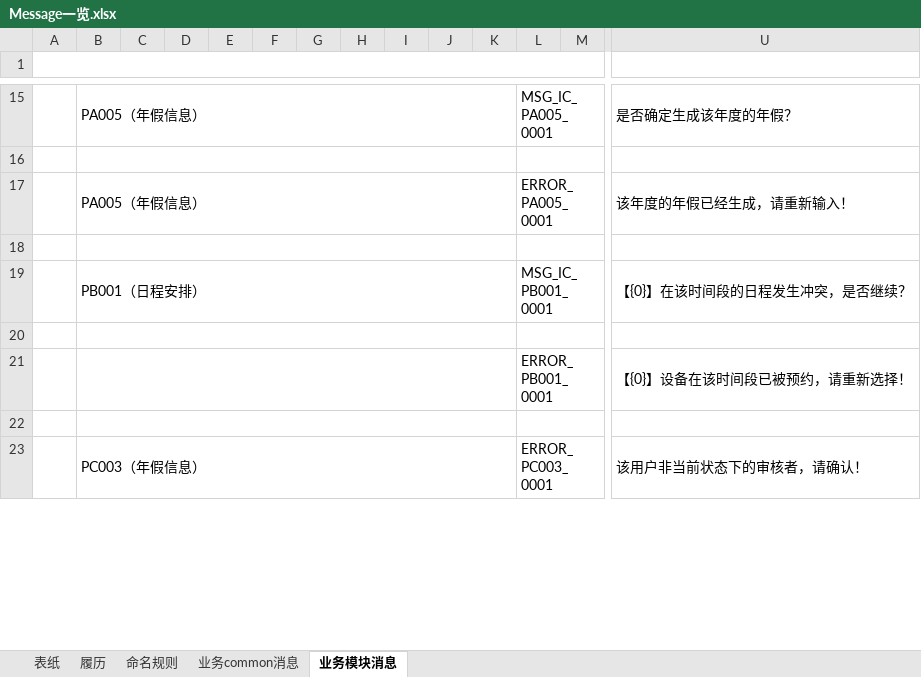
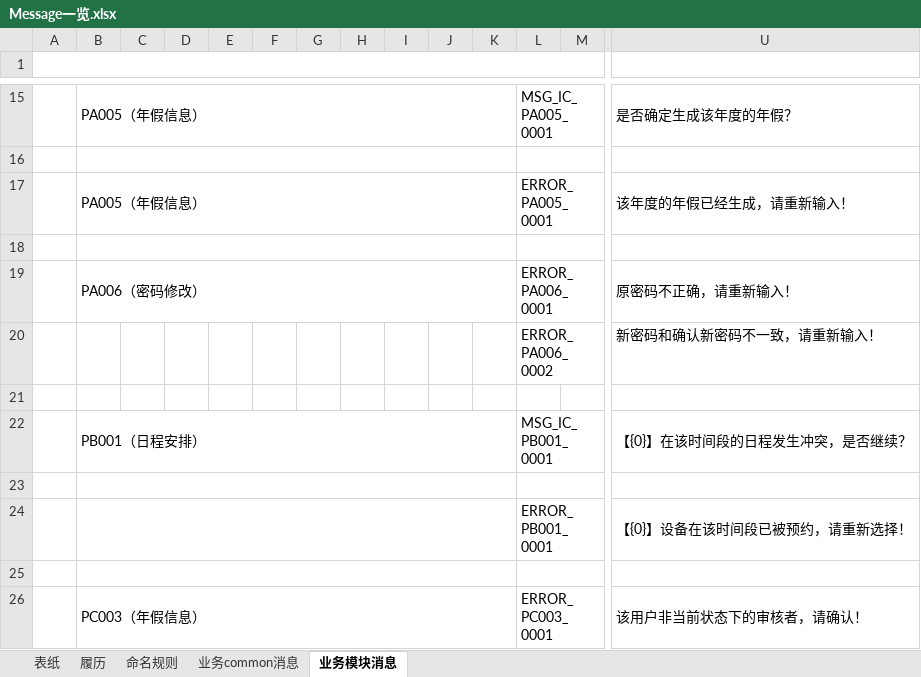
Before and after one commit to liexiaofen/GitProject, an Excel workbook: OA/03.详细设计/03.消息一览/Message一览.xlsx, sheet 业务模块消息, drawn as a sheet; only a part is shown, gaps mark what is left out; values as stored, in another font and other column widths than the file's, no borders; rows hold the shown columns only; the diff names each change by its address in the sheet, - before the commit and + after, or states it on an @@ line.

Commit message:
密码修改消息添加

```diff
--- a/OA/03.详细设计/03.消息一览/Message一览.xlsx (sheet 业务模块消息)
+++ b/OA/03.详细设计/03.消息一览/Message一览.xlsx (sheet 业务模块消息)
+row 19:  | PA006（密码修改） |  |  |  |  |  |  |  |  |  | ERROR_PA006_0001 |  | 原密码不正确，请重新输入！
+row 20:  |  |  |  |  |  |  |  |  |  |  | ERROR_PA006_0002 |  | 新密码和确认新密码不一致，请重新输入！
+row 21: (empty)
```
